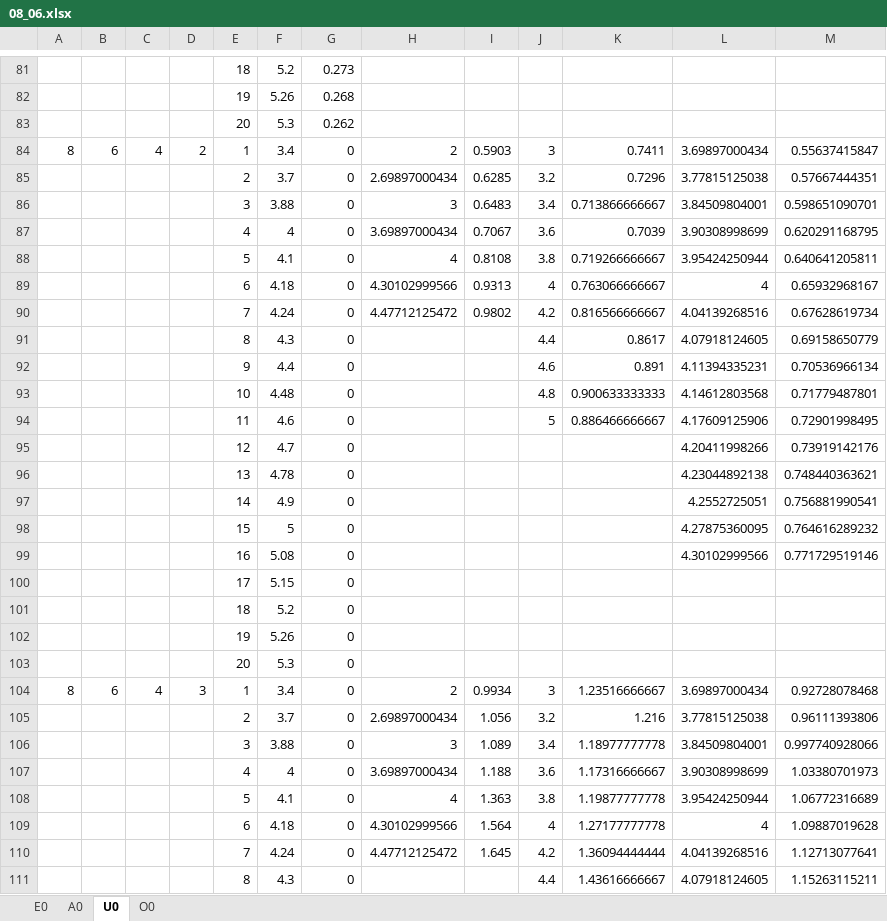
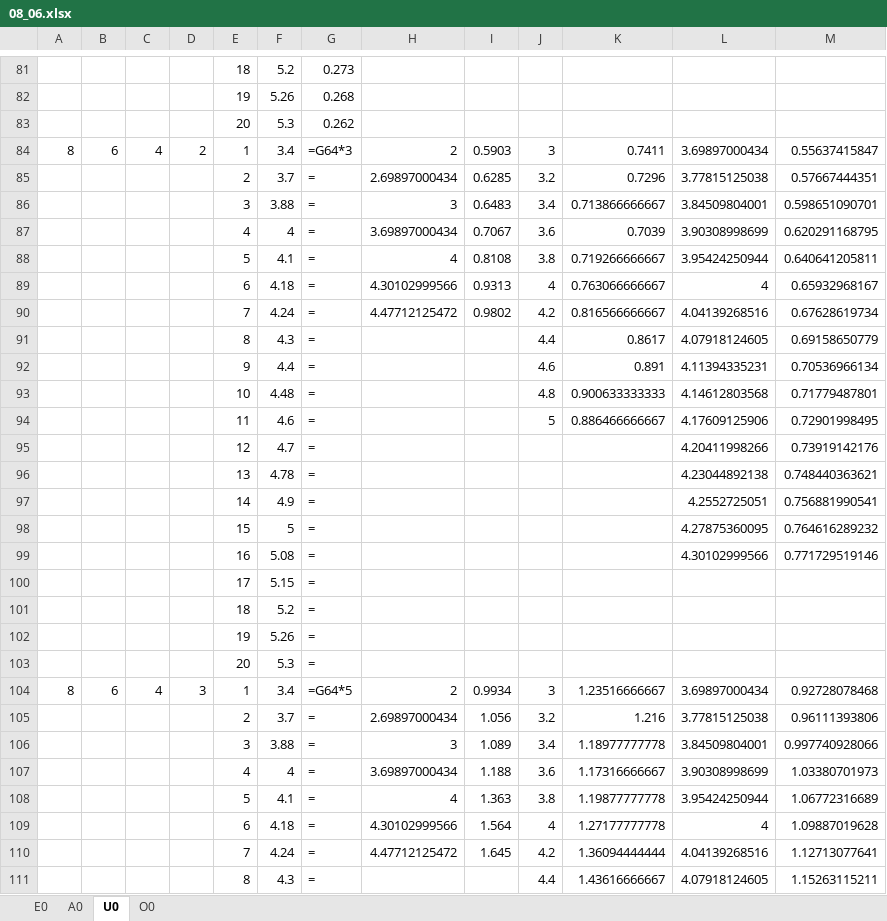
Before and after one commit to AtomPy/AtomPyWeb, an Excel workbook: Database/08_06.xlsx, sheet U0, drawn as a sheet; only a part is shown, gaps mark what is left out; values as stored, in another font and other column widths than the file's, no cell formats; the diff covers the shown part only; the diff names each change by its address in the sheet, - before the commit and + after, or states it on an @@ line.

Commit message:
Wrong file copied.Fixed.

```diff
--- a/Database/08_06.xlsx (sheet U0)
+++ b/Database/08_06.xlsx (sheet U0)
-G84: 0
+G84: =G64*3
-G85:G103: 0
+G85:G103: =
-G104: 0
+G104: =G64*5
-G105:G111: 0
+G105:G111: =
```
Also changed, not shown: 52 edited cells elsewhere in this sheet, cell formats, formulas that keep their value.
